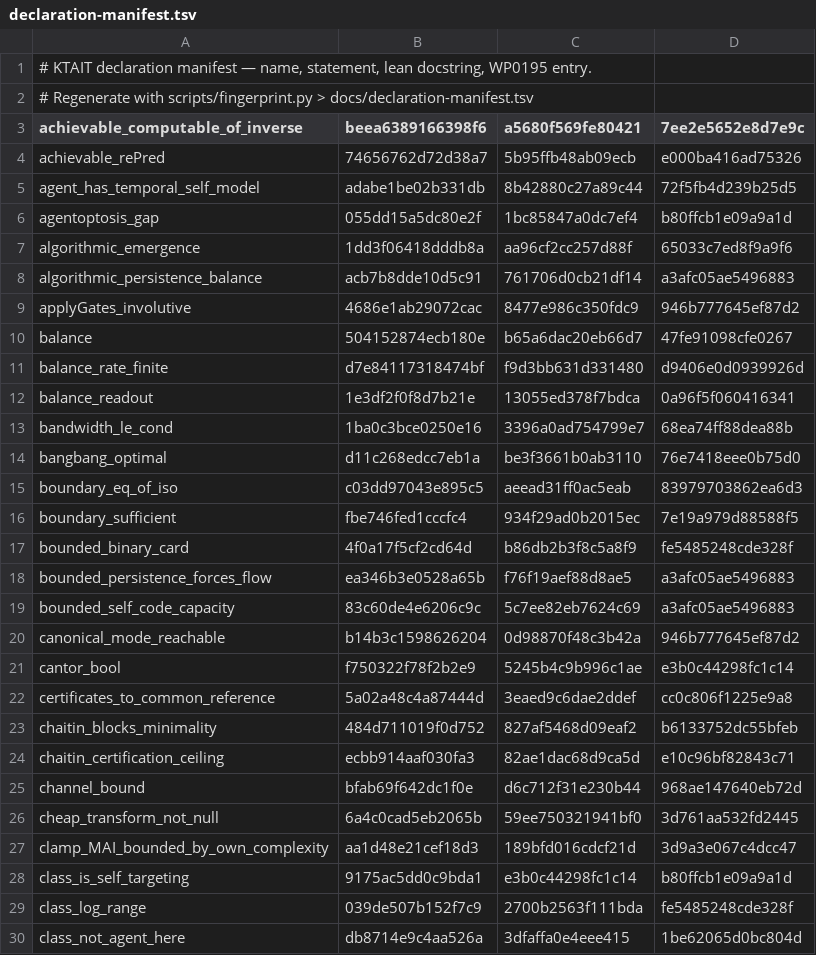
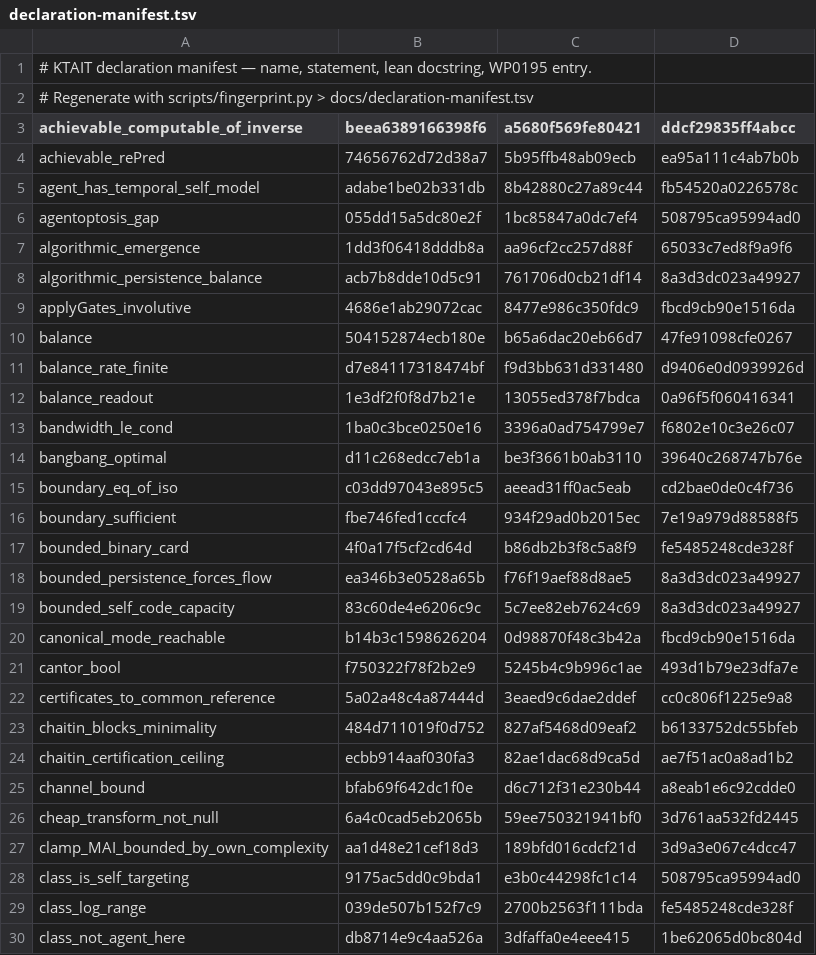
Before and after one commit to giulioruffini/KTAIT, a TSV file: docs/declaration-manifest.tsv, drawn as a sheet; only a part is shown; the diff covers the shown part only.

```diff
--- a/docs/declaration-manifest.tsv
+++ b/docs/declaration-manifest.tsv
@@ -2,9 +2,9 @@
 # Regenerate with scripts/fingerprint.py > docs/declaration-manifest.tsv
-achievable_computable_of_inverse	beea6389166398f6	a5680f569fe80421	7ee2e5652e8d7e9c
-achievable_rePred	74656762d72d38a7	5b95ffb48ab09ecb	e000ba416ad75326
-agent_has_temporal_self_model	adabe1be02b331db	8b42880c27a89c44	72f5fb4d239b25d5
-agentoptosis_gap	055dd15a5dc80e2f	1bc85847a0dc7ef4	b80ffcb1e09a9a1d
+achievable_computable_of_inverse	beea6389166398f6	a5680f569fe80421	ddcf29835ff4abcc
+achievable_rePred	74656762d72d38a7	5b95ffb48ab09ecb	ea95a111c4ab7b0b
+agent_has_temporal_self_model	adabe1be02b331db	8b42880c27a89c44	fb54520a0226578c
+agentoptosis_gap	055dd15a5dc80e2f	1bc85847a0dc7ef4	508795ca95994ad0
 algorithmic_emergence	1dd3f06418dddb8a	aa96cf2cc257d88f	65033c7ed8f9a9f6
-algorithmic_persistence_balance	acb7b8dde10d5c91	761706d0cb21df14	a3afc05ae5496883
-applyGates_involutive	4686e1ab29072cac	8477e986c350fdc9	946b777645ef87d2
+algorithmic_persistence_balance	acb7b8dde10d5c91	761706d0cb21df14	8a3d3dc023a49927
+applyGates_involutive	4686e1ab29072cac	8477e986c350fdc9	fbcd9cb90e1516da
 balance	504152874ecb180e	b65a6dac20eb66d7	47fe91098cfe0267
@@ -12,18 +12,18 @@ balance_rate_finite	d7e84117318474bf	f9d3bb631d331480	d9406e0d0939926d
 balance_readout	1e3df2f0f8d7b21e	13055ed378f7bdca	0a96f5f060416341
-bandwidth_le_cond	1ba0c3bce0250e16	3396a0ad754799e7	68ea74ff88dea88b
-bangbang_optimal	d11c268edcc7eb1a	be3f3661b0ab3110	76e7418eee0b75d0
-boundary_eq_of_iso	c03dd97043e895c5	aeead31ff0ac5eab	83979703862ea6d3
+bandwidth_le_cond	1ba0c3bce0250e16	3396a0ad754799e7	f6802e10c3e26c07
+bangbang_optimal	d11c268edcc7eb1a	be3f3661b0ab3110	39640c268747b76e
+boundary_eq_of_iso	c03dd97043e895c5	aeead31ff0ac5eab	cd2bae0de0c4f736
 boundary_sufficient	fbe746fed1cccfc4	934f29ad0b2015ec	7e19a979d88588f5
 bounded_binary_card	4f0a17f5cf2cd64d	b86db2b3f8c5a8f9	fe5485248cde328f
-bounded_persistence_forces_flow	ea346b3e0528a65b	f76f19aef88d8ae5	a3afc05ae5496883
-bounded_self_code_capacity	83c60de4e6206c9c	5c7ee82eb7624c69	a3afc05ae5496883
-canonical_mode_reachable	b14b3c1598626204	0d98870f48c3b42a	946b777645ef87d2
-cantor_bool	f750322f78f2b2e9	5245b4c9b996c1ae	e3b0c44298fc1c14
+bounded_persistence_forces_flow	ea346b3e0528a65b	f76f19aef88d8ae5	8a3d3dc023a49927
+bounded_self_code_capacity	83c60de4e6206c9c	5c7ee82eb7624c69	8a3d3dc023a49927
+canonical_mode_reachable	b14b3c1598626204	0d98870f48c3b42a	fbcd9cb90e1516da
+cantor_bool	f750322f78f2b2e9	5245b4c9b996c1ae	493d1b79e23dfa7e
 certificates_to_common_reference	5a02a48c4a87444d	3eaed9c6dae2ddef	cc0c806f1225e9a8
 chaitin_blocks_minimality	484d711019f0d752	827af5468d09eaf2	b6133752dc55bfeb
-chaitin_certification_ceiling	ecbb914aaf030fa3	82ae1dac68d9ca5d	e10c96bf82843c71
-channel_bound	bfab69f642dc1f0e	d6c712f31e230b44	968ae147640eb72d
+chaitin_certification_ceiling	ecbb914aaf030fa3	82ae1dac68d9ca5d	ae7f51ac0a8ad1b2
+channel_bound	bfab69f642dc1f0e	d6c712f31e230b44	a8eab1e6c92cdde0
 cheap_transform_not_null	6a4c0cad5eb2065b	59ee750321941bf0	3d761aa532fd2445
 clamp_MAI_bounded_by_own_complexity	aa1d48e21cef18d3	189bfd016cdcf21d	3d9a3e067c4dcc47
-class_is_self_targeting	9175ac5dd0c9bda1	e3b0c44298fc1c14	b80ffcb1e09a9a1d
+class_is_self_targeting	9175ac5dd0c9bda1	e3b0c44298fc1c14	508795ca95994ad0
 class_log_range	039de507b152f7c9	2700b2563f111bda	fe5485248cde328f
```
Also changed, not shown: 2 added rows and 115 edited cells elsewhere in this file, 8 other files.
